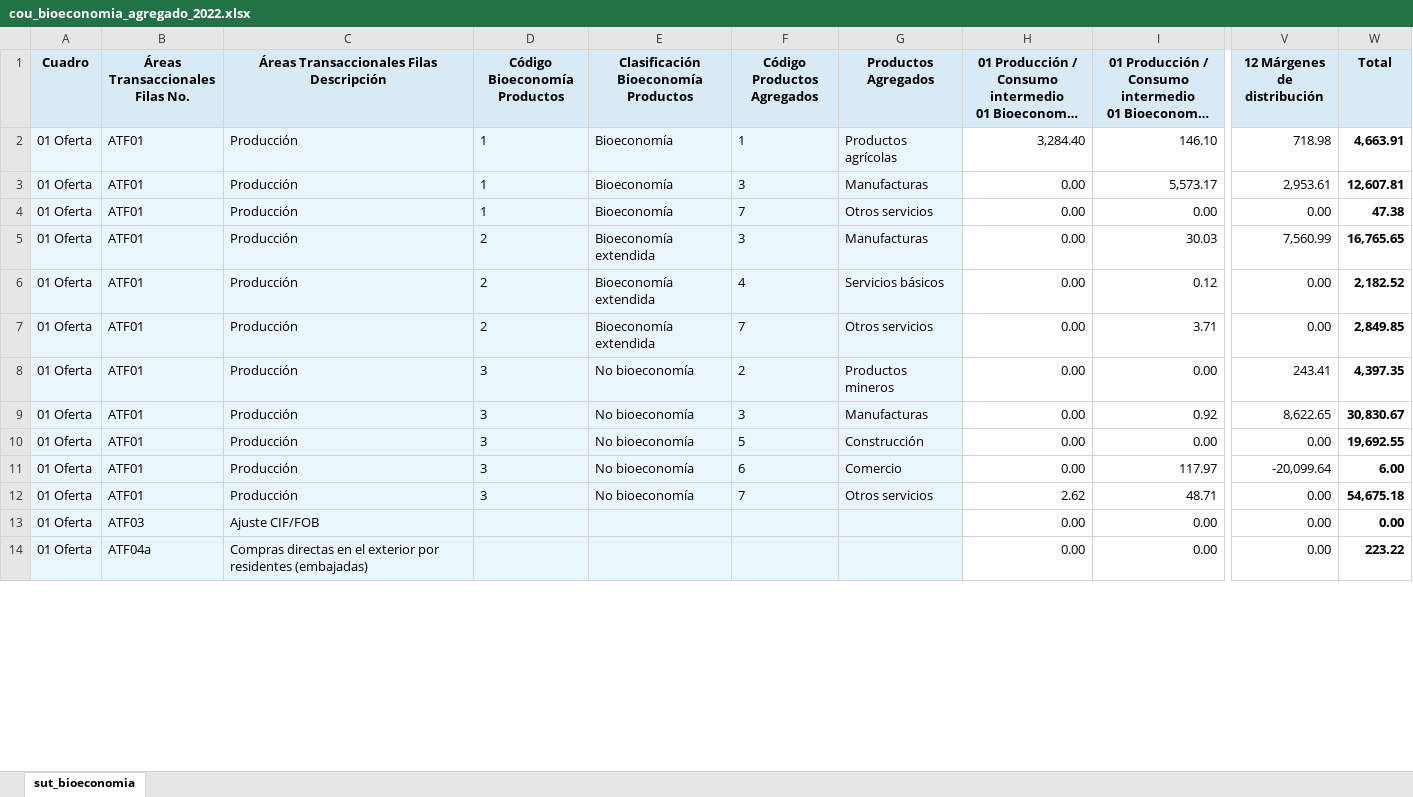
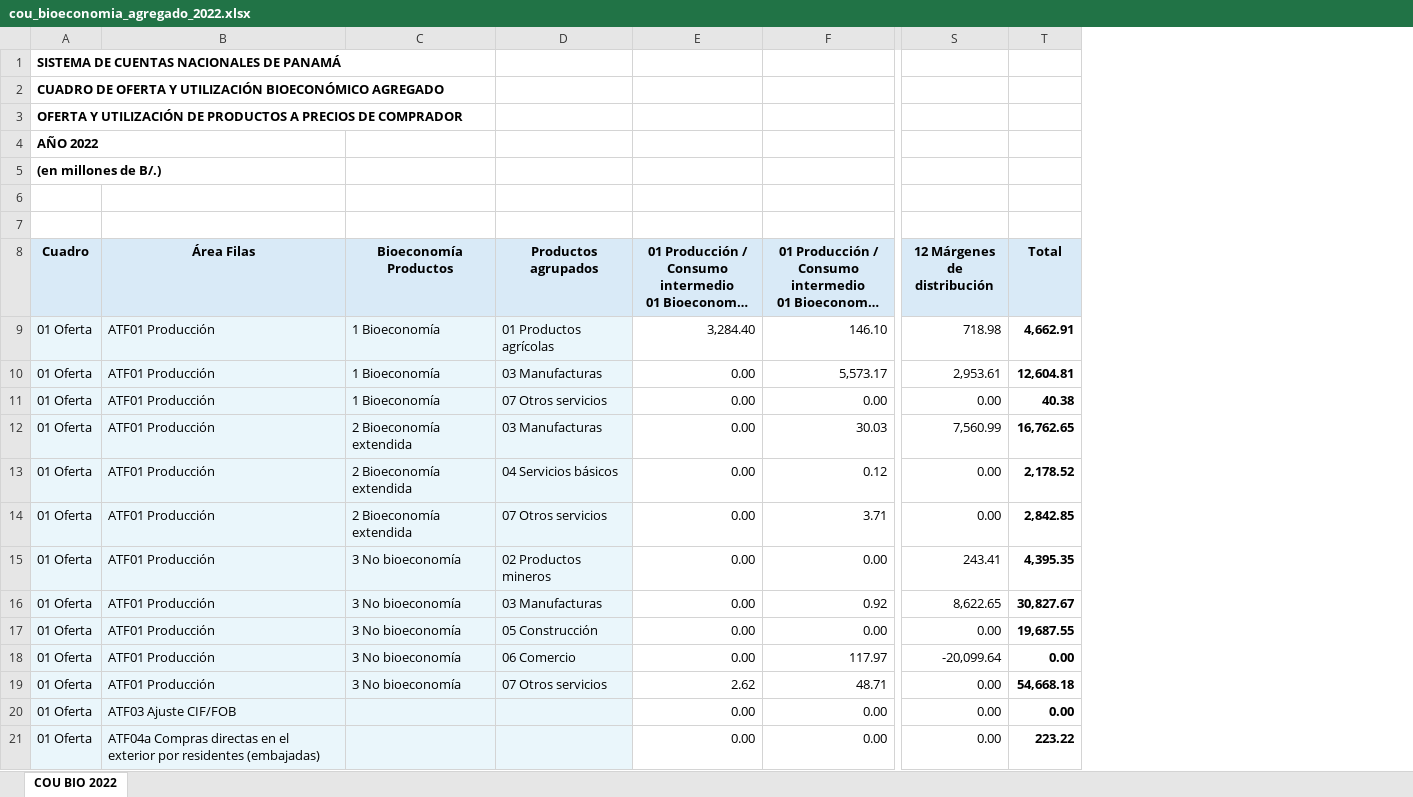
Before and after one commit to renatovargas/pa-scn, an Excel workbook: salidas/cou_bioeconomia_agregado_2022.xlsx, sheet COU BIO 2022, drawn as a sheet; only a part is shown, gaps mark what is left out; long unchanged cells end in …; values as stored, in another font and other column widths than the file's, no borders; removed rows and columns are numbered as before the commit, all else as after; rows hold the shown columns only; the diff covers the shown part only; the diff names each change by its address in the sheet, - before the commit and + after, or states it on an @@ line.

Commit message:
Exportacion a Excel

```diff
--- a/salidas/cou_bioeconomia_agregado_2022.xlsx (sheet COU BIO 2022)
+++ b/salidas/cou_bioeconomia_agregado_2022.xlsx (sheet COU BIO 2022)
-sheet tab: sut_bioeconomia
+sheet tab: COU BIO 2022
-column B (Áreas Transaccionales Filas No.), rows 2-14: ATF01 | ATF01 | ATF01 | ATF01 | ATF01 | ATF01 | ATF01 | ATF01 | ATF01 | ATF01 | ATF01 | ATF03 | ATF04a
-column C, rows 1-14: Áreas Transaccionales Filas Descripción | Producción | Producción | Producción | Producción | Producción | Producción | Producción | Producción | Producción | Producción | Producción | Ajuste CIF/FOB | Compras directas en el exterior por residentes (embajadas)
-column D (Código Bioeconomía Productos), rows 2-12: 1 | 1 | 1 | 2 | 2 | 2 | 3 | 3 | 3 | 3 | 3
-column E, rows 1-12: Clasificación Bioeconomía Productos | Bioeconomía | Bioeconomía | Bioeconomía | Bioeconomía extendida | Bioeconomía extendida | Bioeconomía extendida | No bioeconomía | No bioeconomía | No bioeconomía | No bioeconomía | No bioeconomía
-column F (Código Productos Agregados), rows 2-12: 1 | 3 | 7 | 3 | 4 | 7 | 2 | 3 | 5 | 6 | 7
-column G (Productos Agregados), rows 2-12: Productos agrícolas | Manufacturas | Otros servicios | Manufacturas | Servicios básicos | Otros servicios | Productos mineros | Manufacturas | Construcción | Comercio | Otros servicios
+column B (Área Filas), rows 9-21: ATF01 Producción | ATF01 Producción | ATF01 Producción | ATF01 Producción | ATF01 Producción | ATF01 Producción | ATF01 Producción | ATF01 Producción | ATF01 Producción | ATF01 Producción | ATF01 Producción | ATF03 Ajuste CIF/FOB | ATF04a Compras directas en el exterior por residentes (embajadas)
+column C (Bioeconomía Productos), rows 9-19: 1 Bioeconomía | 1 Bioeconomía | 1 Bioeconomía | 2 Bioeconomía extendida | 2 Bioeconomía extendida | 2 Bioeconomía extendida | 3 No bioeconomía | 3 No bioeconomía | 3 No bioeconomía | 3 No bioeconomía | 3 No bioeconomía
+column D (Productos agrupados), rows 9-19: 01 Productos agrícolas | 03 Manufacturas | 07 Otros servicios | 03 Manufacturas | 04 Servicios básicos | 07 Otros servicios | 02 Productos mineros | 03 Manufacturas | 05 Construcción | 06 Comercio | 07 Otros servicios
+row 1: SISTEMA DE CUENTAS NACIONALES DE PANAMÁ
+row 2: CUADRO DE OFERTA Y UTILIZACIÓN BIOECONÓMICO AGREGADO
+row 3: OFERTA Y UTILIZACIÓN DE PRODUCTOS A PRECIOS DE COMPRADOR
+row 4: AÑO 2022
+row 5: (en millones de B/.)
+row 6: (empty)
+row 7: (empty)
-T9 (Total): 4,663.91
+T9 (Total): 4,662.91
-T10 (Total): 12,607.81
+T10 (Total): 12,604.81
-T11 (Total): 47.38
+T11 (Total): 40.38
-T12 (Total): 16,765.65
+T12 (Total): 16,762.65
-T13 (Total): 2,182.52
+T13 (Total): 2,178.52
-T14 (Total): 2,849.85
+T14 (Total): 2,842.85
-T15 (Total): 4,397.35
+T15 (Total): 4,395.35
-T16 (Total): 30,830.67
+T16 (Total): 30,827.67
-T17 (Total): 19,692.55
+T17 (Total): 19,687.55
-T18 (Total): 6.00
+T18 (Total): 0.00
-T19 (Total): 54,675.18
+T19 (Total): 54,668.18
```
Also changed, not shown: 11 edited cells elsewhere in this sheet, 1 other file.
